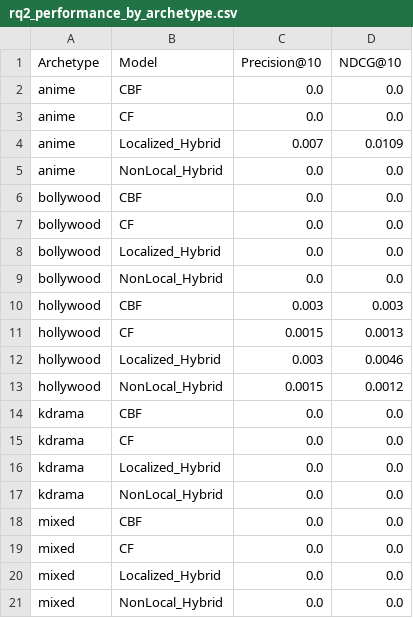
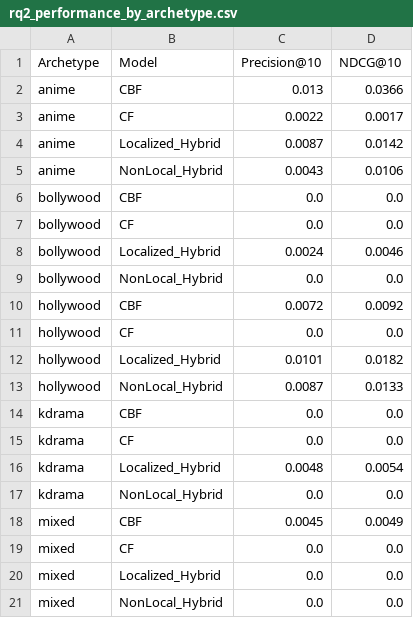
Before and after one commit to Aryanshah010/recosys, a CSV file: results/rq2_performance_by_archetype.csv, drawn as a sheet.

```diff
--- a/results/rq2_performance_by_archetype.csv
+++ b/results/rq2_performance_by_archetype.csv
@@ -1,19 +1,19 @@
 Archetype,Model,Precision@10,NDCG@10
-anime,CBF,0.0,0.0
-anime,CF,0.0,0.0
-anime,Localized_Hybrid,0.007,0.0109
-anime,NonLocal_Hybrid,0.0,0.0
+anime,CBF,0.013,0.0366
+anime,CF,0.0022,0.0017
+anime,Localized_Hybrid,0.0087,0.0142
+anime,NonLocal_Hybrid,0.0043,0.0106
 bollywood,CBF,0.0,0.0
 bollywood,CF,0.0,0.0
-bollywood,Localized_Hybrid,0.0,0.0
+bollywood,Localized_Hybrid,0.0024,0.0046
 bollywood,NonLocal_Hybrid,0.0,0.0
-hollywood,CBF,0.003,0.003
-hollywood,CF,0.0015,0.0013
-hollywood,Localized_Hybrid,0.003,0.0046
-hollywood,NonLocal_Hybrid,0.0015,0.0012
+hollywood,CBF,0.0072,0.0092
+hollywood,CF,0.0,0.0
+hollywood,Localized_Hybrid,0.0101,0.0182
+hollywood,NonLocal_Hybrid,0.0087,0.0133
 kdrama,CBF,0.0,0.0
 kdrama,CF,0.0,0.0
-kdrama,Localized_Hybrid,0.0,0.0
+kdrama,Localized_Hybrid,0.0048,0.0054
 kdrama,NonLocal_Hybrid,0.0,0.0
-mixed,CBF,0.0,0.0
+mixed,CBF,0.0045,0.0049
 mixed,CF,0.0,0.0
```
Also changed, not shown: results/evaluation_user_level.csv, results/rq1_model_performance.csv, 10 other files.
